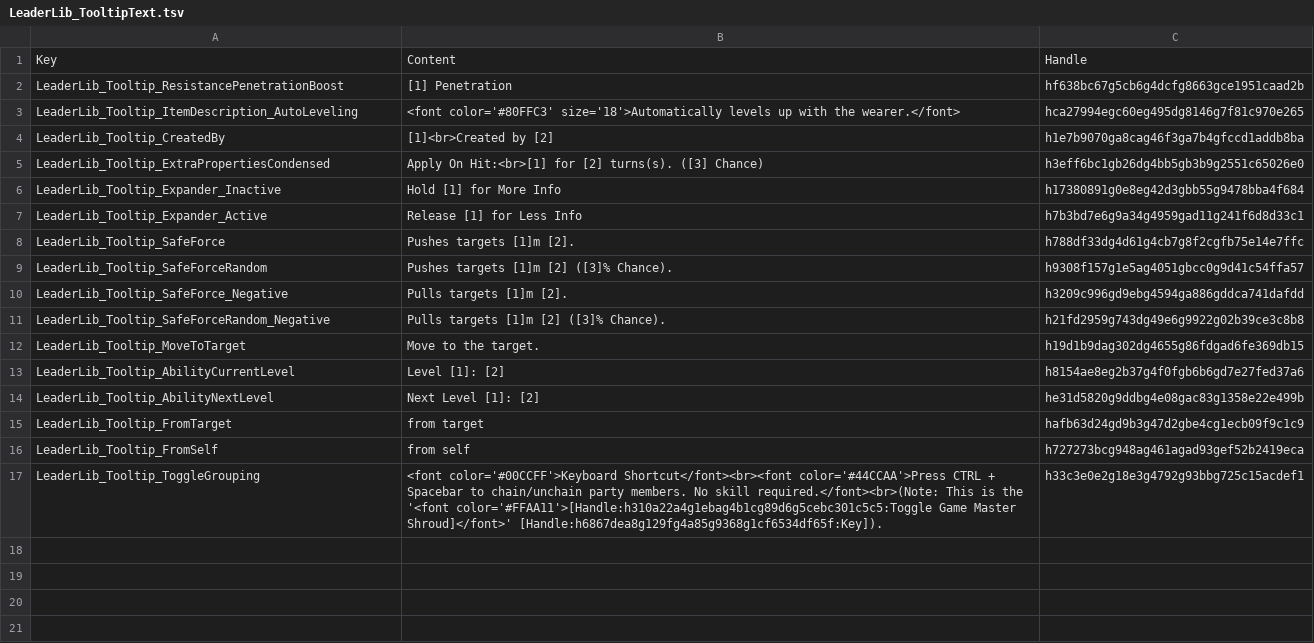
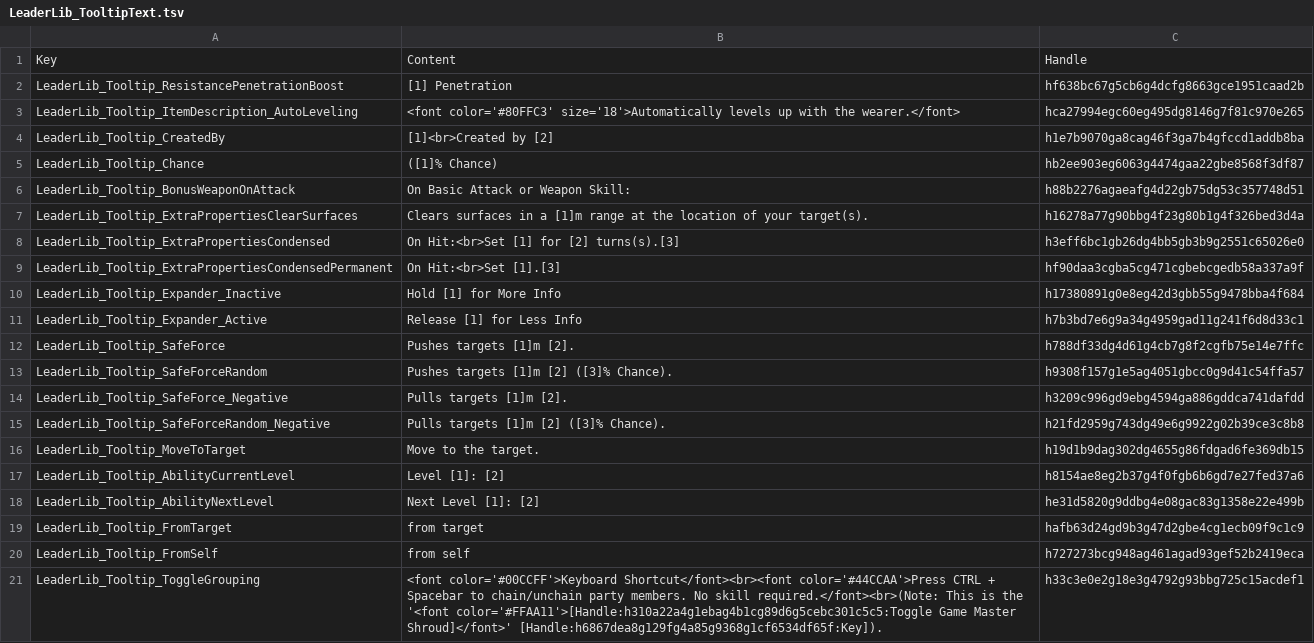
Before and after one commit to LaughingLeader-DOS2-Mods/LeaderLib, a TSV file: LocalKeys/LeaderLib_TooltipText.tsv, drawn as a sheet.

Commit message:
Update localization

```diff
--- a/LocalKeys/LeaderLib_TooltipText.tsv
+++ b/LocalKeys/LeaderLib_TooltipText.tsv
@@ -4,3 +4,7 @@ LeaderLib_Tooltip_ItemDescription_AutoLeveling	<font color='#80FFC3' size='18'>A
 LeaderLib_Tooltip_CreatedBy	[1]<br>Created by [2]	h1e7b9070ga8cag46f3ga7b4gfccd1addb8ba
-LeaderLib_Tooltip_ExtraPropertiesCondensed	Apply On Hit:<br>[1] for [2] turns(s). ([3] Chance)	h3eff6bc1gb26dg4bb5gb3b9g2551c65026e0
+LeaderLib_Tooltip_Chance	([1]% Chance)	hb2ee903eg6063g4474gaa22gbe8568f3df87
+LeaderLib_Tooltip_BonusWeaponOnAttack	On Basic Attack or Weapon Skill:	h88b2276agaeafg4d22gb75dg53c357748d51
+LeaderLib_Tooltip_ExtraPropertiesClearSurfaces	Clears surfaces in a [1]m range at the location of your target(s).	h16278a77g90bbg4f23g80b1g4f326bed3d4a
+LeaderLib_Tooltip_ExtraPropertiesCondensed	On Hit:<br>Set [1] for [2] turns(s).[3]	h3eff6bc1gb26dg4bb5gb3b9g2551c65026e0
+LeaderLib_Tooltip_ExtraPropertiesCondensedPermanent	On Hit:<br>Set [1].[3]	hf90daa3cgba5cg471cgbebcgedb58a337a9f
 LeaderLib_Tooltip_Expander_Inactive	Hold [1] for More Info	h17380891g0e8eg42d3gbb55g9478bba4f684
```
Also changed, not shown: LocalKeys/LeaderLib_Abilities&Overrides.tsv, 14 other files.
